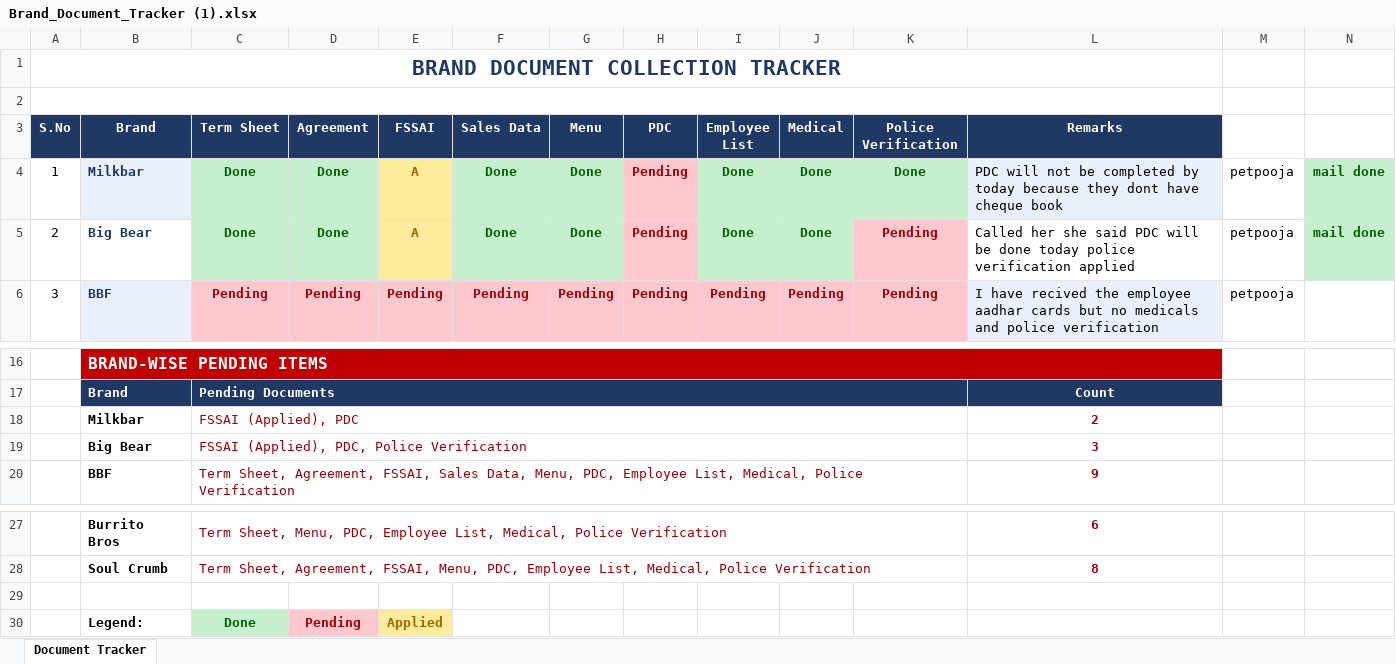
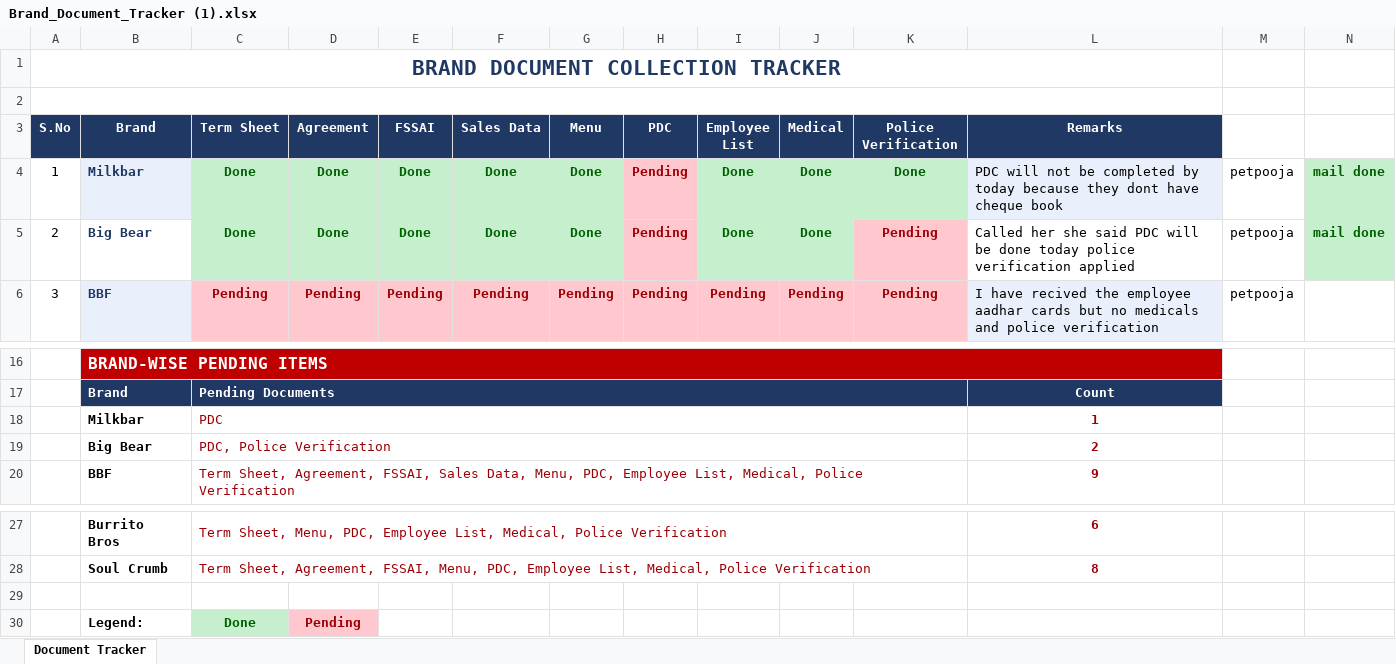
Before and after one commit to ShivanshPande19/brand_tracker_bu, an Excel workbook: Brand_Document_Tracker (1).xlsx, sheet Document Tracker, drawn as a sheet; only a part is shown, gaps mark what is left out; values as stored, in another font and other column widths than the file's, no borders; removed rows and columns are numbered as before the commit, all else as after; the diff names each change by its address in the sheet, - before the commit and + after, or states it on an @@ line.

Commit message:
Treat 'A' status as Done (green); remove Applied from summary and legend

```diff
--- a/Brand_Document_Tracker (1).xlsx (sheet Document Tracker)
+++ b/Brand_Document_Tracker (1).xlsx (sheet Document Tracker)
-E4:E5 (FSSAI): A
+E4:E5 (FSSAI): Done
@@ E4:E5 fill: #FFEB9C → #C6EFCE, text colour: #9C6500 → #006100 @@
-row 18:  | Milkbar | FSSAI (Applied), PDC |  |  |  |  |  |  |  |  | 2
-row 19:  | Big Bear | FSSAI (Applied), PDC, Police Verification |  |  |  |  |  |  |  |  | 3
+row 18:  | Milkbar | PDC |  |  |  |  |  |  |  |  | 1
+row 19:  | Big Bear | PDC, Police Verification |  |  |  |  |  |  |  |  | 2
-E30 (FSSAI): Applied
+E30 (FSSAI): (empty)
-E30 fill: #FFEB9C
+E30 fill: none
```
